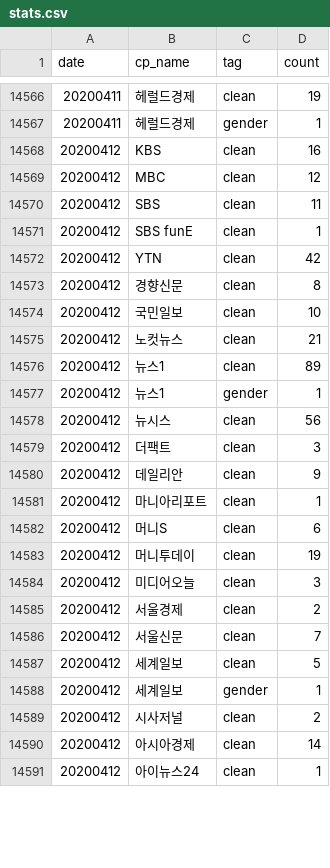
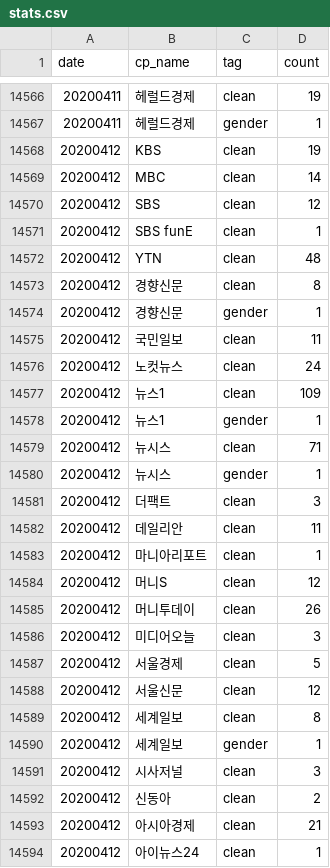
Before and after one commit to misogynyX/done-it-again, a CSV file: docs/_data/stats.csv, drawn as a sheet; only a part is shown, gaps mark what is left out; the diff covers the shown part only.

```diff
--- a/docs/_data/stats.csv
+++ b/docs/_data/stats.csv
@@ -14567,25 +14567,28 @@ date,cp_name,tag,count
 20200411,헤럴드경제,gender,1
-20200412,KBS,clean,16
-20200412,MBC,clean,12
-20200412,SBS,clean,11
+20200412,KBS,clean,19
+20200412,MBC,clean,14
+20200412,SBS,clean,12
 20200412,SBS funE,clean,1
-20200412,YTN,clean,42
+20200412,YTN,clean,48
 20200412,경향신문,clean,8
-20200412,국민일보,clean,10
-20200412,노컷뉴스,clean,21
-20200412,뉴스1,clean,89
+20200412,경향신문,gender,1
+20200412,국민일보,clean,11
+20200412,노컷뉴스,clean,24
+20200412,뉴스1,clean,109
 20200412,뉴스1,gender,1
-20200412,뉴시스,clean,56
+20200412,뉴시스,clean,71
+20200412,뉴시스,gender,1
 20200412,더팩트,clean,3
-20200412,데일리안,clean,9
+20200412,데일리안,clean,11
 20200412,마니아리포트,clean,1
-20200412,머니S,clean,6
-20200412,머니투데이,clean,19
+20200412,머니S,clean,12
+20200412,머니투데이,clean,26
 20200412,미디어오늘,clean,3
-20200412,서울경제,clean,2
-20200412,서울신문,clean,7
-20200412,세계일보,clean,5
+20200412,서울경제,clean,5
+20200412,서울신문,clean,12
+20200412,세계일보,clean,8
 20200412,세계일보,gender,1
-20200412,시사저널,clean,2
-20200412,아시아경제,clean,14
+20200412,시사저널,clean,3
+20200412,신동아,clean,2
+20200412,아시아경제,clean,21
 20200412,아이뉴스24,clean,1
```
Also changed, not shown: 2 added rows and 11 edited cells elsewhere in this file, docs/_data/stats_best_cps.csv, docs/_data/stats_daily.csv, 2 other files.
